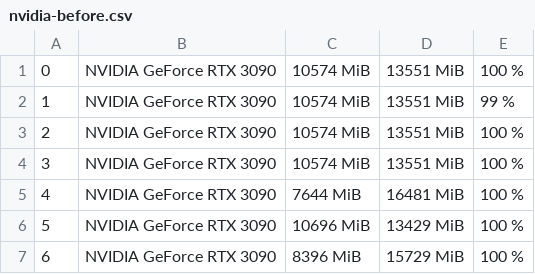
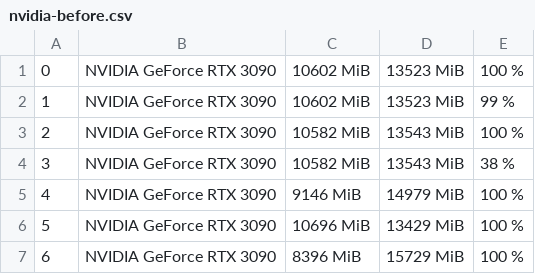
Before and after one commit to weige15/MorphServe, a CSV file: reproduction/experiments/async-layer-transfer/results/nvidia-before.csv, drawn as a sheet.

```diff
--- a/reproduction/experiments/async-layer-transfer/results/nvidia-before.csv
+++ b/reproduction/experiments/async-layer-transfer/results/nvidia-before.csv
@@ -1,6 +1,6 @@
-0, NVIDIA GeForce RTX 3090, 10574 MiB, 13551 MiB, 100 %
-1, NVIDIA GeForce RTX 3090, 10574 MiB, 13551 MiB, 99 %
-2, NVIDIA GeForce RTX 3090, 10574 MiB, 13551 MiB, 100 %
-3, NVIDIA GeForce RTX 3090, 10574 MiB, 13551 MiB, 100 %
-4, NVIDIA GeForce RTX 3090, 7644 MiB, 16481 MiB, 100 %
+0, NVIDIA GeForce RTX 3090, 10602 MiB, 13523 MiB, 100 %
+1, NVIDIA GeForce RTX 3090, 10602 MiB, 13523 MiB, 99 %
+2, NVIDIA GeForce RTX 3090, 10582 MiB, 13543 MiB, 100 %
+3, NVIDIA GeForce RTX 3090, 10582 MiB, 13543 MiB, 38 %
+4, NVIDIA GeForce RTX 3090, 9146 MiB, 14979 MiB, 100 %
 5, NVIDIA GeForce RTX 3090, 10696 MiB, 13429 MiB, 100 %
```
Also changed, not shown: reproduction/experiments/async-layer-transfer/results/nvidia-after.csv, 12 other files.
